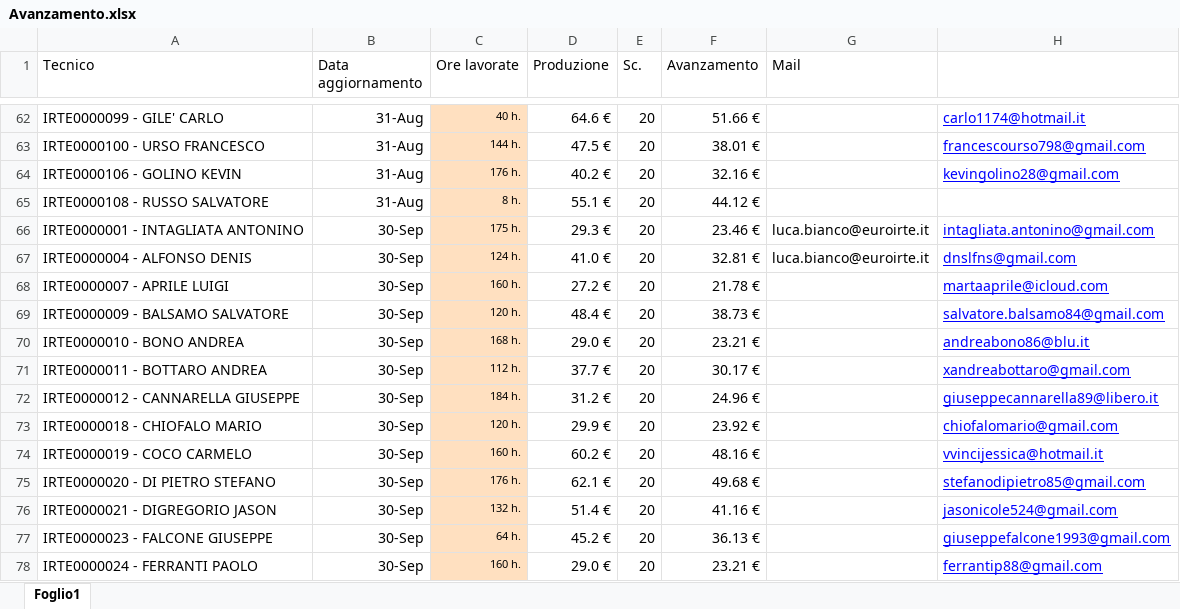
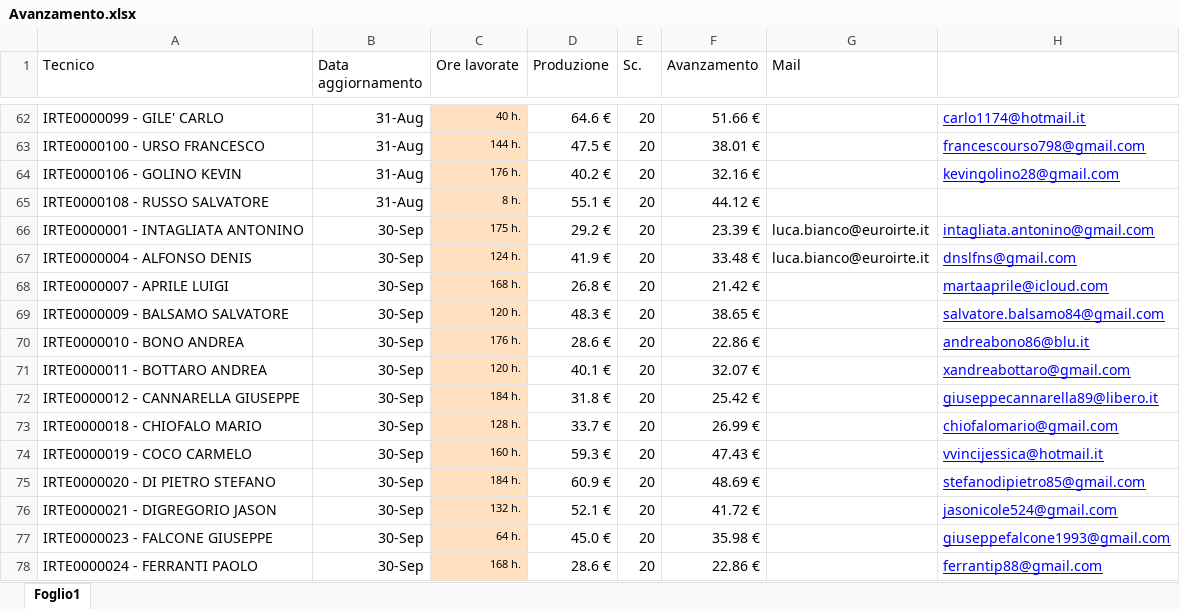
Before and after one commit to lbianco11197/Avanzamento-economico, an Excel workbook: Avanzamento.xlsx, sheet Foglio1, drawn as a sheet; only a part is shown, gaps mark what is left out; values as stored, in another font and other column widths than the file's, no borders; the diff covers the shown part only; the diff names each change by its address in the sheet, - before the commit and + after, or states it on an @@ line.

Commit message:
Aggiornato Avanzamento.xlsx da lbianco via Streamlit

```diff
--- a/Avanzamento.xlsx (sheet Foglio1)
+++ b/Avanzamento.xlsx (sheet Foglio1)
-D66 (Produzione): 29.3 €
+D66 (Produzione): 29.2 €
-F66 (Avanzamento): 23.46 €
+F66 (Avanzamento): 23.39 €
-D67 (Produzione): 41.0 €
+D67 (Produzione): 41.9 €
-F67 (Avanzamento): 32.81 €
+F67 (Avanzamento): 33.48 €
-C68 (Ore lavorate): 160 h.
+C68 (Ore lavorate): 168 h.
-D68 (Produzione): 27.2 €
+D68 (Produzione): 26.8 €
-F68 (Avanzamento): 21.78 €
+F68 (Avanzamento): 21.42 €
-D69 (Produzione): 48.4 €
+D69 (Produzione): 48.3 €
-F69 (Avanzamento): 38.73 €
+F69 (Avanzamento): 38.65 €
-C70 (Ore lavorate): 168 h.
+C70 (Ore lavorate): 176 h.
-D70 (Produzione): 29.0 €
+D70 (Produzione): 28.6 €
-F70 (Avanzamento): 23.21 €
+F70 (Avanzamento): 22.86 €
-C71 (Ore lavorate): 112 h.
+C71 (Ore lavorate): 120 h.
-D71 (Produzione): 37.7 €
+D71 (Produzione): 40.1 €
-F71 (Avanzamento): 30.17 €
+F71 (Avanzamento): 32.07 €
-D72 (Produzione): 31.2 €
+D72 (Produzione): 31.8 €
-F72 (Avanzamento): 24.96 €
+F72 (Avanzamento): 25.42 €
-C73 (Ore lavorate): 120 h.
+C73 (Ore lavorate): 128 h.
-D73 (Produzione): 29.9 €
+D73 (Produzione): 33.7 €
-F73 (Avanzamento): 23.92 €
+F73 (Avanzamento): 26.99 €
-D74 (Produzione): 60.2 €
+D74 (Produzione): 59.3 €
-F74 (Avanzamento): 48.16 €
+F74 (Avanzamento): 47.43 €
-C75 (Ore lavorate): 176 h.
+C75 (Ore lavorate): 184 h.
-D75 (Produzione): 62.1 €
+D75 (Produzione): 60.9 €
-F75 (Avanzamento): 49.68 €
+F75 (Avanzamento): 48.69 €
-D76 (Produzione): 51.4 €
+D76 (Produzione): 52.1 €
-F76 (Avanzamento): 41.16 €
+F76 (Avanzamento): 41.72 €
-D77 (Produzione): 45.2 €
+D77 (Produzione): 45.0 €
-F77 (Avanzamento): 36.13 €
+F77 (Avanzamento): 35.98 €
-C78 (Ore lavorate): 160 h.
+C78 (Ore lavorate): 168 h.
-D78 (Produzione): 29.0 €
+D78 (Produzione): 28.6 €
-F78 (Avanzamento): 23.21 €
+F78 (Avanzamento): 22.86 €
```
Also changed, not shown: 127 edited cells elsewhere in this sheet.
